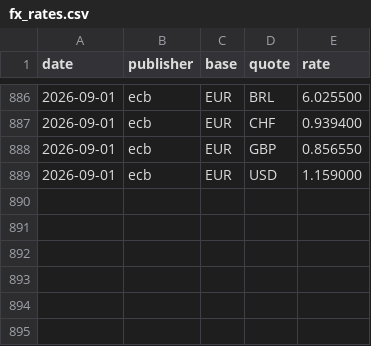
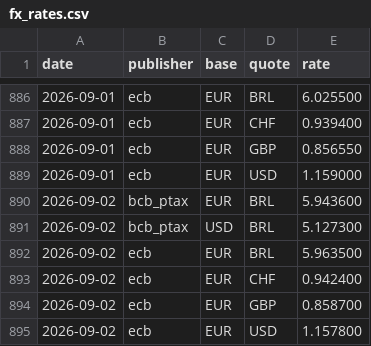
Before and after one commit to mrcrdg/brl-eur-monitor, a CSV file: data/curated/fx_rates.csv, drawn as a sheet; only a part is shown, gaps mark what is left out; the diff names each change by its address in the sheet, - before the commit and + after, or states it on an @@ line.

Commit message:
data: publish 2026-09-02

```diff
--- a/data/curated/fx_rates.csv
+++ b/data/curated/fx_rates.csv
+row 890: 2026-09-02 | bcb_ptax | EUR | BRL | 5.943600
+row 891: 2026-09-02 | bcb_ptax | USD | BRL | 5.127300
+row 892: 2026-09-02 | ecb | EUR | BRL | 5.963500
+row 893: 2026-09-02 | ecb | EUR | CHF | 0.942400
+row 894: 2026-09-02 | ecb | EUR | GBP | 0.858700
+row 895: 2026-09-02 | ecb | EUR | USD | 1.157800
```
Also changed, not shown: data/curated/indicators.csv, data/curated/reconciliation.csv, 4 other files.
